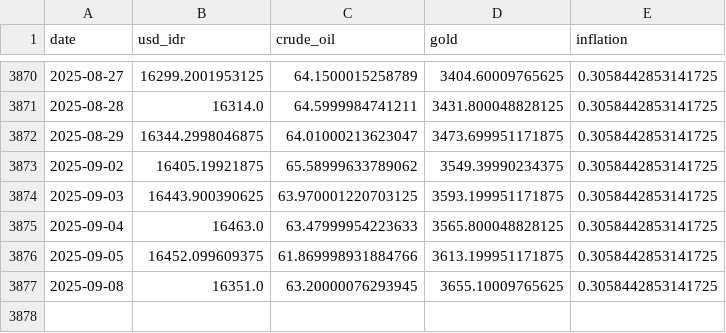
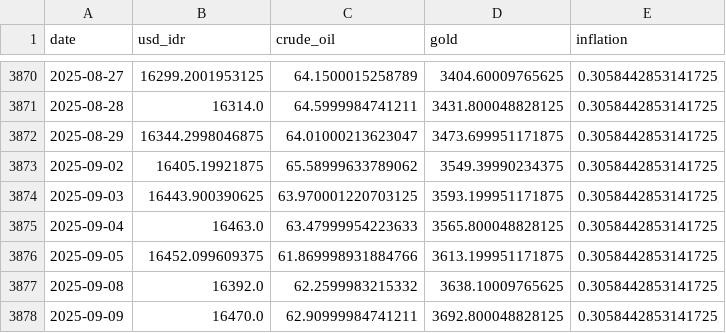
Before and after one commit to Sevinee/usd-idr-dashboard-prediction, a CSV file: preprocessed_actual_data.csv, drawn as a sheet; only a part is shown, gaps mark what is left out.

```diff
--- a/preprocessed_actual_data.csv
+++ b/preprocessed_actual_data.csv
@@ -3876,2 +3876,3 @@ date,usd_idr,crude_oil,gold,inflation
 2025-09-05,16452.099609375,61.869998931884766,3613.199951171875,0.3058442853141725
-2025-09-08,16351.0,63.20000076293945,3655.10009765625,0.3058442853141725
+2025-09-08,16392.0,62.2599983215332,3638.10009765625,0.3058442853141725
+2025-09-09,16470.0,62.90999984741211,3692.800048828125,0.3058442853141725
```
Also changed, not shown: usd_idr_actual.csv, usd_idr_pred_latest.csv, 1 other file.
